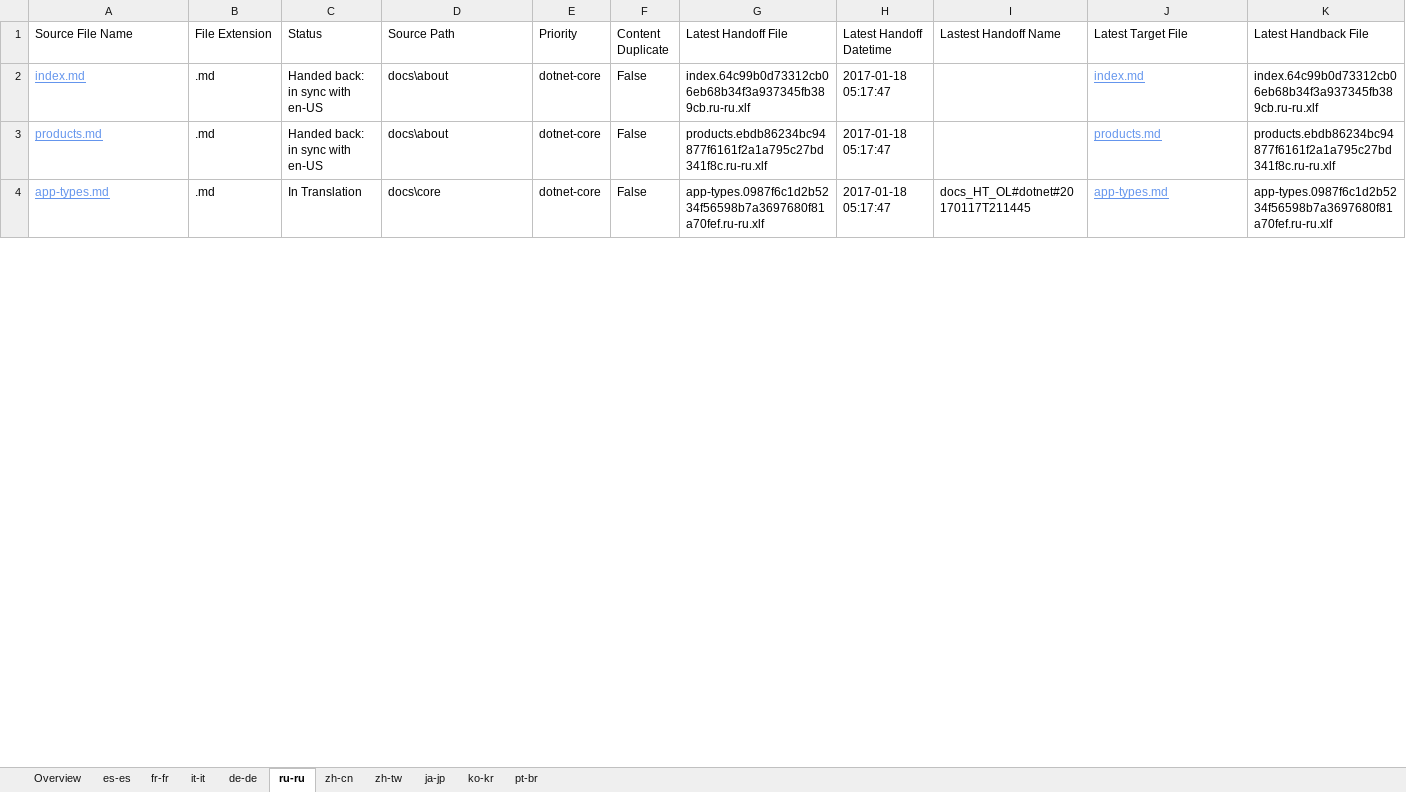
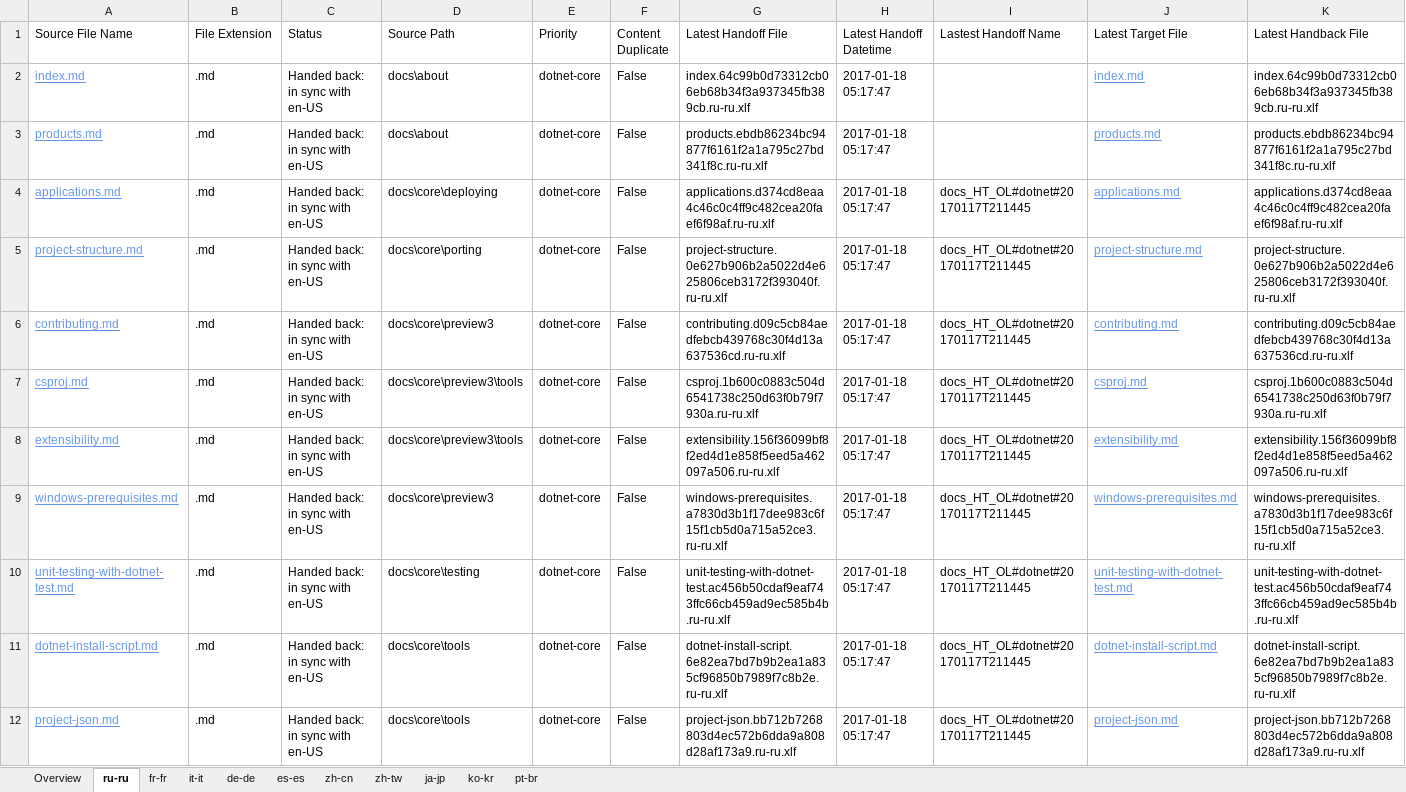
Before and after one commit to openpublishoperation/docs.handback, an Excel workbook: ol-handback/dotnet/docs/master/localization-status.xlsx, sheet ru-ru, drawn as a sheet; only a part is shown; the shorter side is filled out with more unchanged rows; values as stored, in another font and other column widths than the file's, no borders; table styles not drawn; rows hold the shown columns only; the diff covers the shown part only; the diff names each change by its address in the sheet, - before the commit and + after, or states it on an @@ line.

```diff
--- a/ol-handback/dotnet/docs/master/localization-status.xlsx (sheet ru-ru)
+++ b/ol-handback/dotnet/docs/master/localization-status.xlsx (sheet ru-ru)
@@ sheet tab order changed: Overview | ru-ru | fr-fr | it-it | de-de | es-es | zh-cn | zh-tw | ja-jp | ko-kr | pt-br @@
+row 4: applications.md | .md | Handed back: in sync with en-US | docs\core\deploying | dotnet-core | False | applications.d374cd8eaa4c46c0c4ff9c482cea20faef6f98af.ru-ru.xlf | 2017-01-18 05:17:47 | docs_HT_OL#dotnet#20170117T211445 | applications.md | applications.d374cd8eaa4c46c0c4ff9c482cea20faef6f98af.ru-ru.xlf
+row 5: project-structure.md | .md | Handed back: in sync with en-US | docs\core\porting | dotnet-core | False | project-structure.0e627b906b2a5022d4e625806ceb3172f393040f.ru-ru.xlf | 2017-01-18 05:17:47 | docs_HT_OL#dotnet#20170117T211445 | project-structure.md | project-structure.0e627b906b2a5022d4e625806ceb3172f393040f.ru-ru.xlf
+row 6: contributing.md | .md | Handed back: in sync with en-US | docs\core\preview3 | dotnet-core | False | contributing.d09c5cb84aedfebcb439768c30f4d13a637536cd.ru-ru.xlf | 2017-01-18 05:17:47 | docs_HT_OL#dotnet#20170117T211445 | contributing.md | contributing.d09c5cb84aedfebcb439768c30f4d13a637536cd.ru-ru.xlf
+row 7: csproj.md | .md | Handed back: in sync with en-US | docs\core\preview3\tools | dotnet-core | False | csproj.1b600c0883c504d6541738c250d63f0b79f7930a.ru-ru.xlf | 2017-01-18 05:17:47 | docs_HT_OL#dotnet#20170117T211445 | csproj.md | csproj.1b600c0883c504d6541738c250d63f0b79f7930a.ru-ru.xlf
+row 8: extensibility.md | .md | Handed back: in sync with en-US | docs\core\preview3\tools | dotnet-core | False | extensibility.156f36099bf8f2ed4d1e858f5eed5a462097a506.ru-ru.xlf | 2017-01-18 05:17:47 | docs_HT_OL#dotnet#20170117T211445 | extensibility.md | extensibility.156f36099bf8f2ed4d1e858f5eed5a462097a506.ru-ru.xlf
+row 9: windows-prerequisites.md | .md | Handed back: in sync with en-US | docs\core\preview3 | dotnet-core | False | windows-prerequisites.a7830d3b1f17dee983c6f15f1cb5d0a715a52ce3.ru-ru.xlf | 2017-01-18 05:17:47 | docs_HT_OL#dotnet#20170117T211445 | windows-prerequisites.md | windows-prerequisites.a7830d3b1f17dee983c6f15f1cb5d0a715a52ce3.ru-ru.xlf
+row 10: unit-testing-with-dotnet-test.md | .md | Handed back: in sync with en-US | docs\core\testing | dotnet-core | False | unit-testing-with-dotnet-test.ac456b50cdaf9eaf743ffc66cb459ad9ec585b4b.ru-ru.xlf | 2017-01-18 05:17:47 | docs_HT_OL#dotnet#20170117T211445 | unit-testing-with-dotnet-test.md | unit-testing-with-dotnet-test.ac456b50cdaf9eaf743ffc66cb459ad9ec585b4b.ru-ru.xlf
+row 11: dotnet-install-script.md | .md | Handed back: in sync with en-US | docs\core\tools | dotnet-core | False | dotnet-install-script.6e82ea7bd7b9b2ea1a835cf96850b7989f7c8b2e.ru-ru.xlf | 2017-01-18 05:17:47 | docs_HT_OL#dotnet#20170117T211445 | dotnet-install-script.md | dotnet-install-script.6e82ea7bd7b9b2ea1a835cf96850b7989f7c8b2e.ru-ru.xlf
+row 12: project-json.md | .md | Handed back: in sync with en-US | docs\core\tools | dotnet-core | False | project-json.bb712b7268803d4ec572b6dda9a808d28af173a9.ru-ru.xlf | 2017-01-18 05:17:47 | docs_HT_OL#dotnet#20170117T211445 | project-json.md | project-json.bb712b7268803d4ec572b6dda9a808d28af173a9.ru-ru.xlf
```
Also changed, not shown: 10 added rows and 18 removed rows elsewhere in this sheet, sheet Overview, sheet es-es, ol-handback/dotnet/docs/master/handback-status.xlsx.
